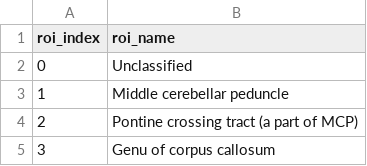
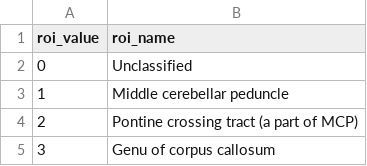
Before and after one commit to aramis-lab/clinica, a TSV file: clinica/resources/atlases/JHUDTI81_ROI.tsv, drawn as a sheet; only a part is shown.

Commit message:
Rename roi_index into roi_value for DWI atlases in order to make dwi-processing work
Former-commit-id: 5f54deff4d1e762bdce1e526d24a773e39d730ca

```diff
--- a/clinica/resources/atlases/JHUDTI81_ROI.tsv
+++ b/clinica/resources/atlases/JHUDTI81_ROI.tsv
@@ -1,2 +1,2 @@
-roi_index	roi_name
+roi_value	roi_name
 0	Unclassified
```
Also changed, not shown: clinica/resources/atlases/JHUTract_ROI.tsv, 3 other files.
